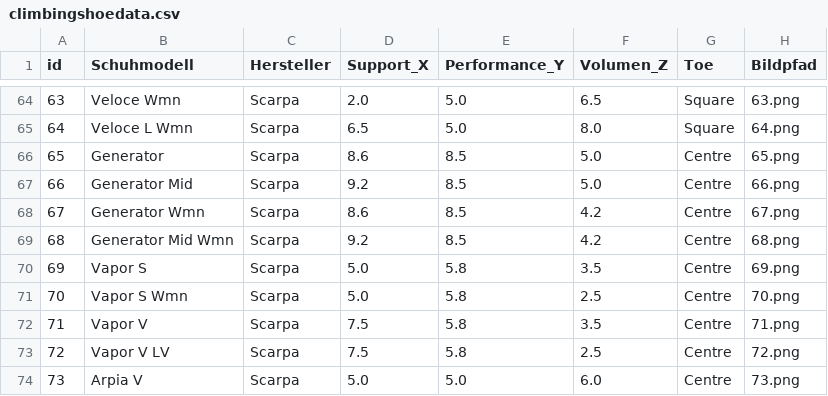
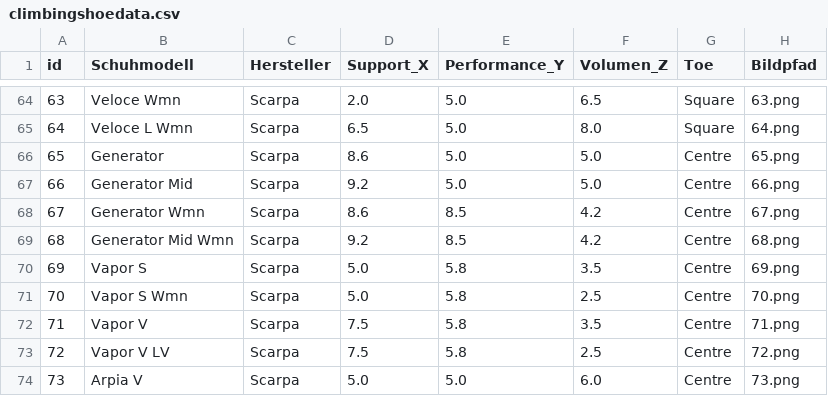
Before and after one commit to rubirockt/climbingshoeselector, a CSV file: data/climbingshoedata.csv, drawn as a sheet; only a part is shown, gaps mark what is left out.

Commit message:
Fix midsole values for Generator shoes
Updated climbing shoe data to correct the midsole values for Generator and Generator Mid.

```diff
--- a/data/climbingshoedata.csv
+++ b/data/climbingshoedata.csv
@@ -65,4 +65,4 @@ id,Schuhmodell,Hersteller,Support_X,Performance_Y,Volumen_Z,Toe,Bildpfad
 64,Veloce L Wmn,Scarpa,6.5,5.0,8.0,Square,64.png
-65,Generator,Scarpa,8.6,8.5,5.0,Centre,65.png
-66,Generator Mid,Scarpa,9.2,8.5,5.0,Centre,66.png
+65,Generator,Scarpa,8.6,5.0,5.0,Centre,65.png
+66,Generator Mid,Scarpa,9.2,5.0,5.0,Centre,66.png
 67,Generator Wmn,Scarpa,8.6,8.5,4.2,Centre,67.png
```
